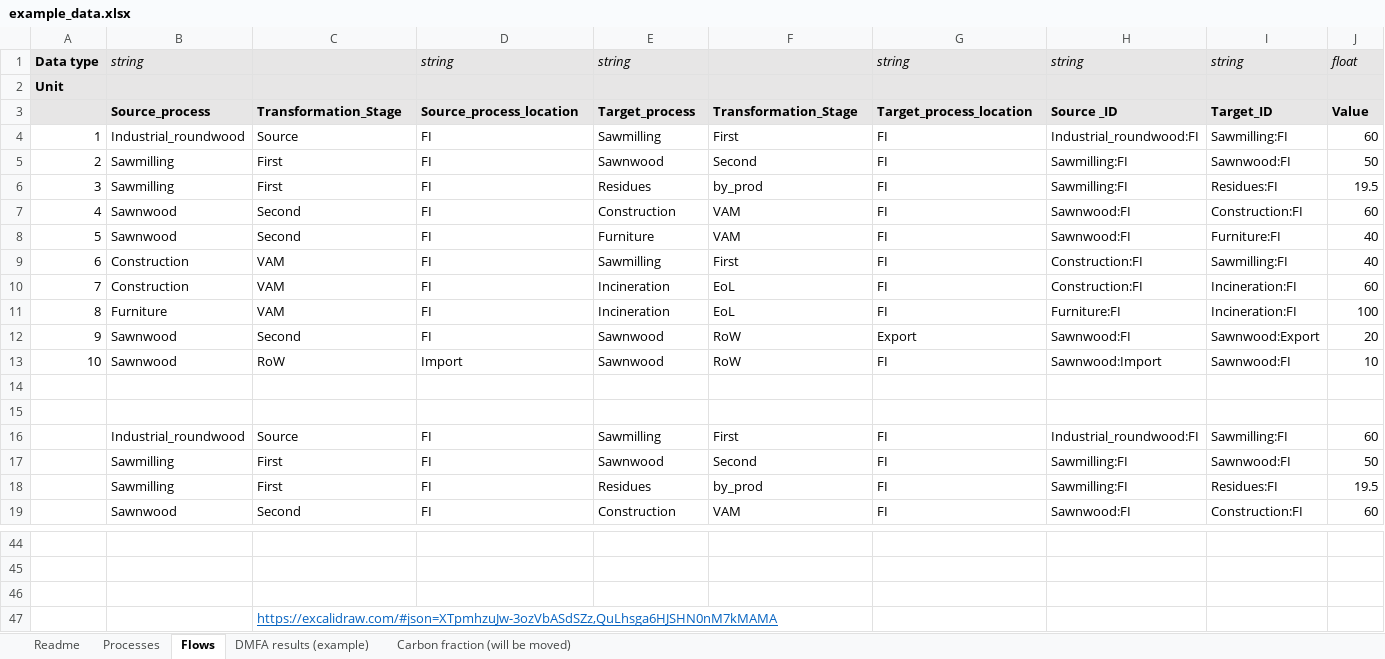
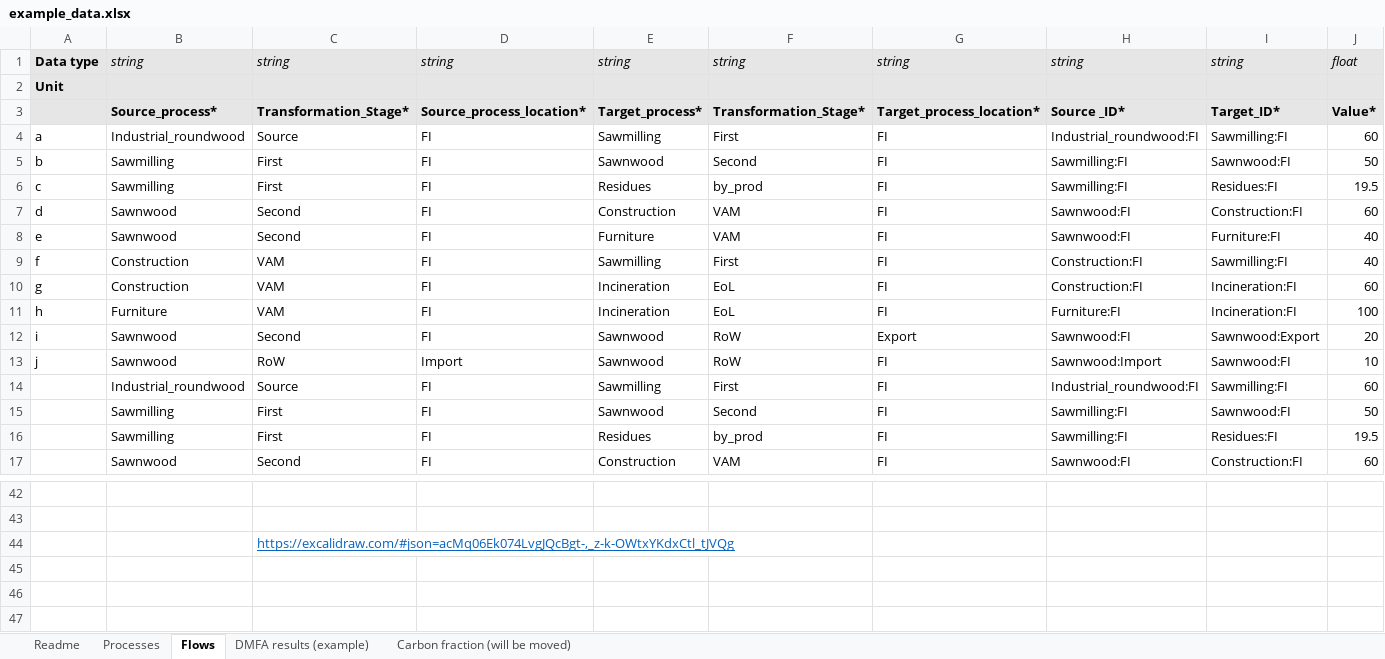
Before and after one commit to EuropeanForestInstitute/aiphoria, an Excel workbook: data/example_data.xlsx, sheet Flows, drawn as a sheet; only a part is shown, gaps mark what is left out; values as stored, in another font and other column widths than the file's, no borders; charts and pictures not drawn; removed rows and columns are numbered as before the commit, all else as after; rows hold the shown columns only; the diff covers the shown part only; the diff names each change by its address in the sheet, - before the commit and + after, or states it on an @@ line.

```diff
--- a/data/example_data.xlsx (sheet Flows)
+++ b/data/example_data.xlsx (sheet Flows)
-C1: (empty)
+C1: string
-F1: (empty)
+F1: string
-B3: Source_process
+B3: Source_process*
-C3: Transformation_Stage
+C3: Transformation_Stage*
-D3: Source_process_location
+D3: Source_process_location*
-E3: Target_process
+E3: Target_process*
-F3: Transformation_Stage
+F3: Transformation_Stage*
-G3: Target_process_location
+G3: Target_process_location*
-H3: Source _ID
+H3: Source _ID*
-I3: Target_ID
+I3: Target_ID*
-J3: Value
+J3: Value*
-A4: 1
+A4: a
-A5: 2
+A5: b
-A6: 3
+A6: c
-A7: 4
+A7: d
-A8: 5
+A8: e
-A9: 6
+A9: f
-A10: 7
+A10: g
-A11: 8
+A11: h
-A12: 9
+A12: i
-A13: 10
+A13: j
-row 14: (empty)
-row 15: (empty)
-row 46: (empty)
-C44: https://excalidraw.com/#json=XTpmhzuJw-3ozVbASdSZz,QuLhsga6HJSHN0nM7kMAMA
+C44: https://excalidraw.com/#json=acMq06Ek074LvgJQcBgt-,_z-k-OWtxYKdxCtl_tJVQg
```
Also changed, not shown: 4 edited cells elsewhere in this sheet, sheet Processes, sheet DMFA results (example), formulas that keep their value, charts or pictures, template/aiphoria_template.xlsx.
